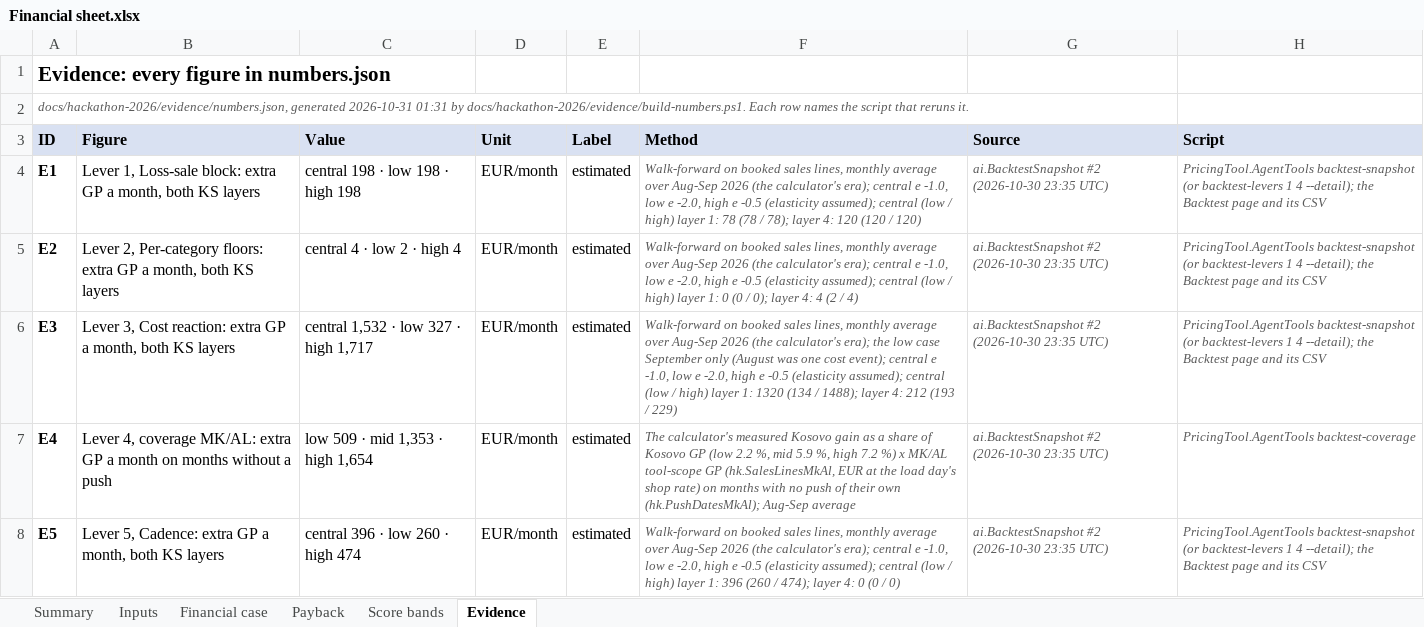
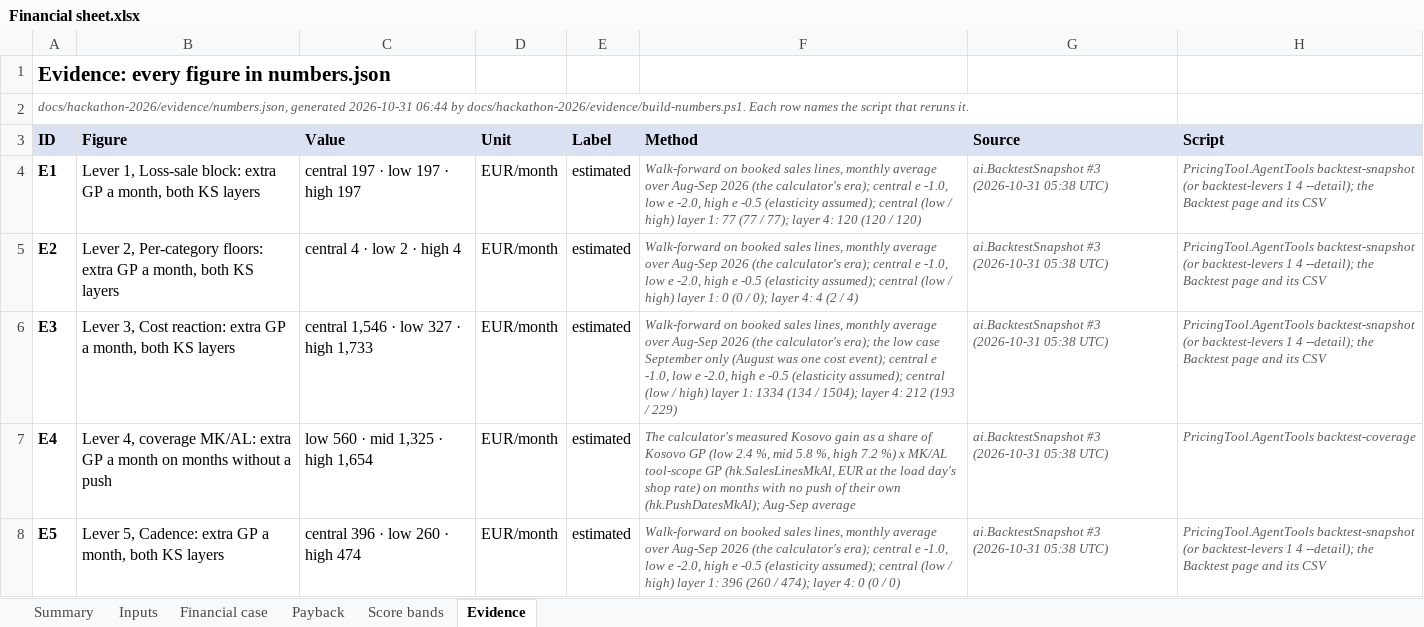
Before and after one commit to shkumbimgjirafa/Gjirafa-DynamicDiscounts, an Excel workbook: docs/hackathon-2026/Financial sheet.xlsx, sheet Evidence, drawn as a sheet; only a part is shown; values as stored, in another font and other column widths than the file's, no borders; the diff covers the shown part only; the diff names each change by its address in the sheet, - before the commit and + after, or states it on an @@ line.

```diff
--- a/docs/hackathon-2026/Financial sheet.xlsx (sheet Evidence)
+++ b/docs/hackathon-2026/Financial sheet.xlsx (sheet Evidence)
-A2 (ID): …generated 2026-10-31 01:31 by docs/hackathon-2026/evidence/build-numbers.ps1.…
+A2 (ID): …generated 2026-10-31 06:44 by docs/hackathon-2026/evidence/build-numbers.ps1.…
-C4 (Value): central 198 · low 198 · high 198
+C4 (Value): central 197 · low 197 · high 197
-F4 (Method): …layer 1: 78 (78 / 78); layer 4:…
+F4 (Method): …layer 1: 77 (77 / 77); layer 4:…
-G4:G8 (Source): ai.BacktestSnapshot #2 (2026-10-30 23:35 UTC)
+G4:G8 (Source): ai.BacktestSnapshot #3 (2026-10-31 05:38 UTC)
-C6 (Value): central 1,532 · low 327 · high 1,717
+C6 (Value): central 1,546 · low 327 · high 1,733
-F6 (Method): …layer 1: 1320 (134 / 1488); layer 4:…
+F6 (Method): …layer 1: 1334 (134 / 1504); layer 4:…
-C7 (Value): low 509 · mid 1,353 · high 1,654
+C7 (Value): low 560 · mid 1,325 · high 1,654
-F7 (Method): …GP (low 2.2 %, mid 5.9 %, high…
+F7 (Method): …GP (low 2.4 %, mid 5.8 %, high…
```
Also changed, not shown: 19 edited cells elsewhere in this sheet, sheet Payback, sheet Inputs, sheet Financial case, sheet Summary, 15 other files.
